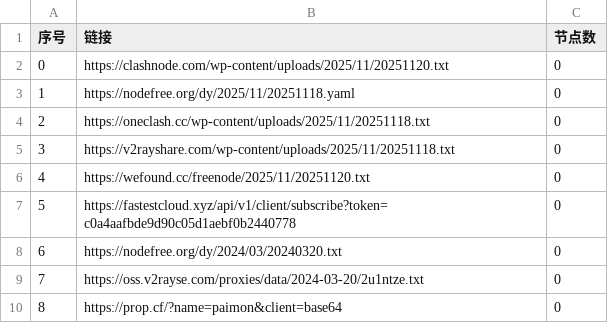
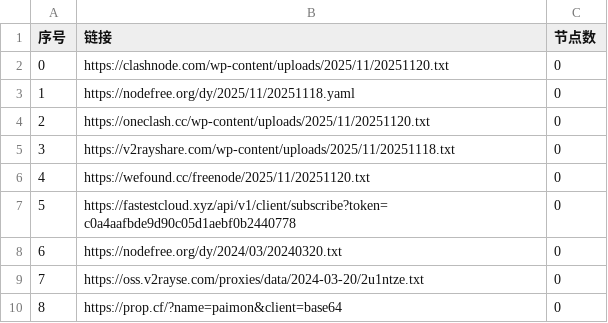
Before and after one commit to ligusx/Auto, a CSV file: list_result.csv, drawn as a sheet; only a part is shown.

```diff
--- a/list_result.csv
+++ b/list_result.csv
@@ -3,3 +3,3 @@
 1,https://nodefree.org/dy/2025/11/20251118.yaml,0
-2,https://oneclash.cc/wp-content/uploads/2025/11/20251118.txt,0
+2,https://oneclash.cc/wp-content/uploads/2025/11/20251120.txt,0
 3,https://v2rayshare.com/wp-content/uploads/2025/11/20251118.txt,0
```
Also changed, not shown: 2 other files.
